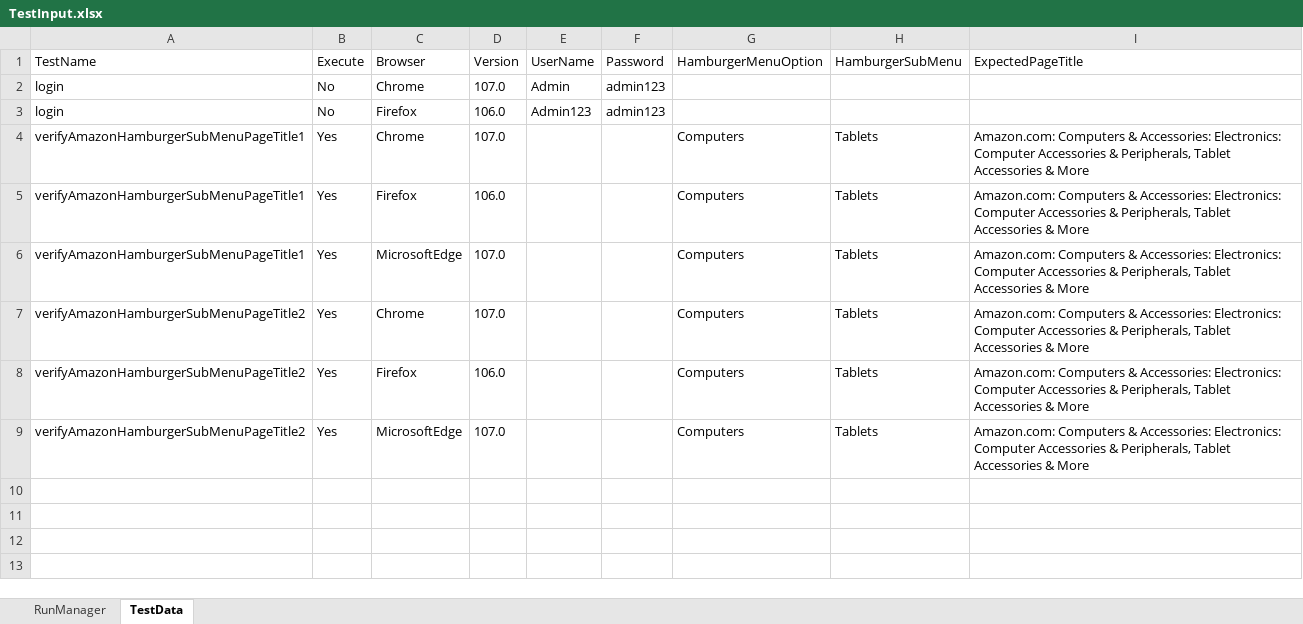
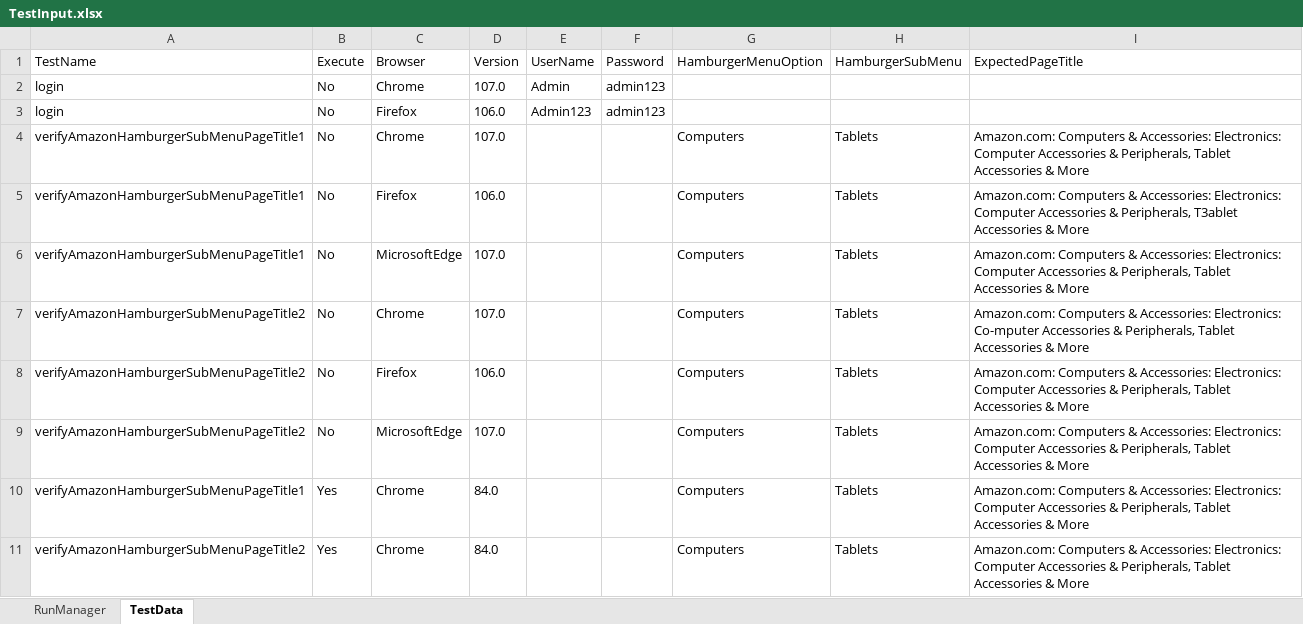
Before and after one commit to LakshmiNarasimhan254/Web-Test-Automation-Framework, an Excel workbook: target/test-classes/excel/TestInput.xlsx, sheet TestData, drawn as a sheet; values as stored, in another font and other column widths than the file's, no borders; the diff names each change by its address in the sheet, - before the commit and + after, or states it on an @@ line.

```diff
--- a/target/test-classes/excel/TestInput.xlsx (sheet TestData)
+++ b/target/test-classes/excel/TestInput.xlsx (sheet TestData)
-B4:B9 (Execute): Yes
+B4:B9 (Execute): No
-I5 (ExpectedPageTitle): …& Peripherals, Tablet Accessories &…
+I5 (ExpectedPageTitle): …& Peripherals, T3ablet Accessories &…
-I7 (ExpectedPageTitle): …Accessories: Electronics: Computer Accessories &…
+I7 (ExpectedPageTitle): …Accessories: Electronics: Co-mputer Accessories &…
+row 10: verifyAmazonHamburgerSubMenuPageTitle1 | Yes | Chrome | 84.0 |  |  | Computers | Tablets | Amazon.com: Computers & Accessories: Electronics: Computer Accessories & Peripherals, Tablet Accessories & More
+row 11: verifyAmazonHamburgerSubMenuPageTitle2 | Yes | Chrome | 84.0 |  |  | Computers | Tablets | Amazon.com: Computers & Accessories: Electronics: Computer Accessories & Peripherals, Tablet Accessories & More
```
Also changed, not shown: 2 other files.
